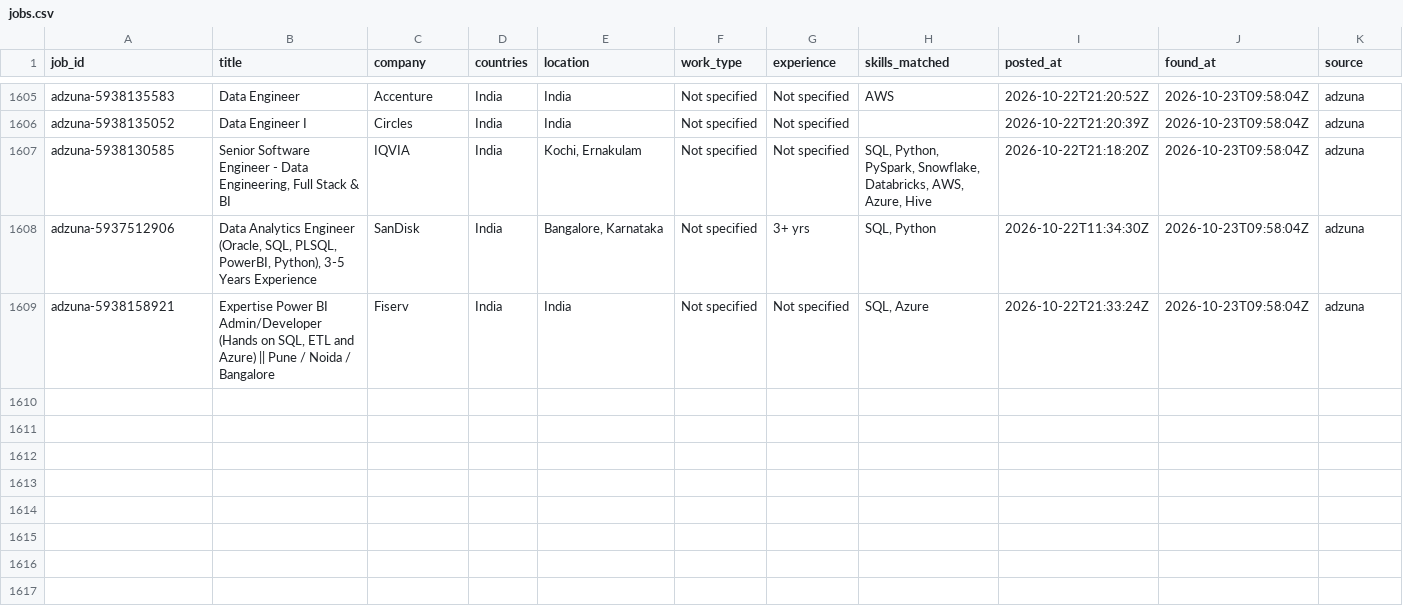
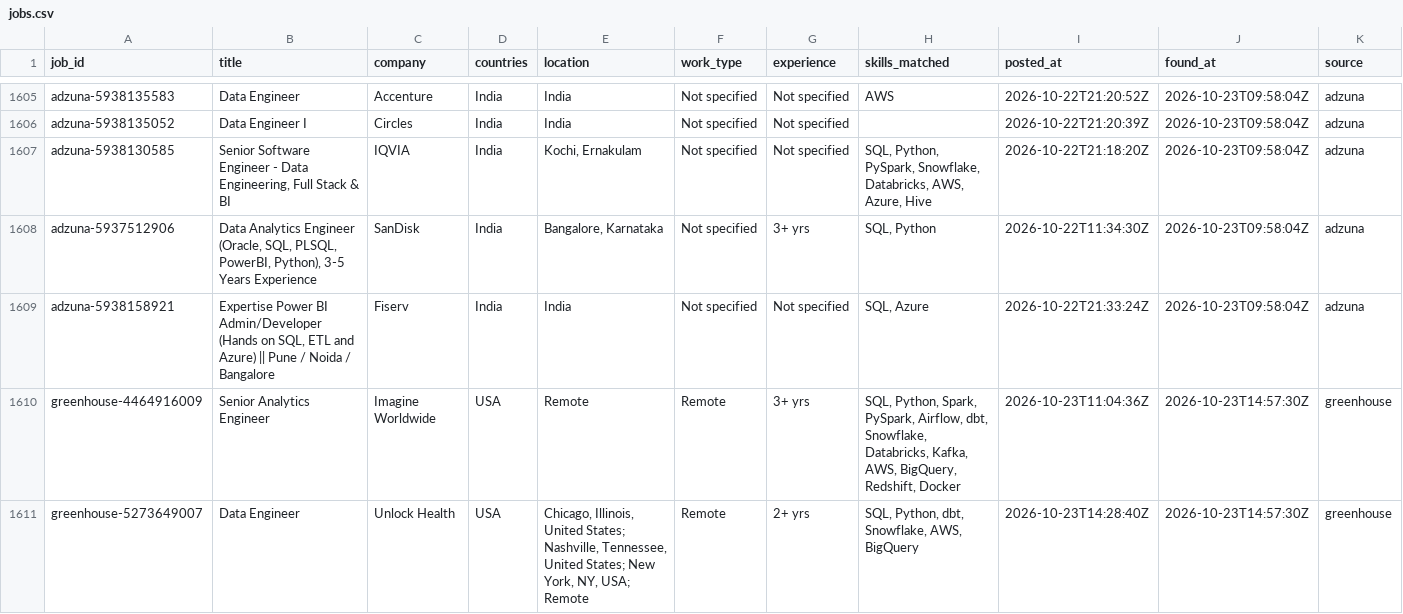
Before and after one commit to VenkyReddy09/job-hunter, a CSV file: data/jobs.csv, drawn as a sheet; only a part is shown, gaps mark what is left out; rows hold the shown columns only; the diff names each change by its address in the sheet, - before the commit and + after, or states it on an @@ line.

```diff
--- a/data/jobs.csv
+++ b/data/jobs.csv
+row 1610: greenhouse-4464916009 | Senior Analytics Engineer | Imagine Worldwide | USA | Remote | Remote | 3+ yrs | SQL, Python, Spark, PySpark, Airflow, dbt, Snowflake, Databricks, Kafka, AWS, BigQuery, Redshift, Docker | 2026-10-23T11:04:36Z | 2026-10-23T14:57:30Z | greenhouse
+row 1611: greenhouse-5273649007 | Data Engineer | Unlock Health | USA | Chicago, Illinois, United States; Nashville, Tennessee, United States; New York, NY, USA; Remote | Remote | 2+ yrs | SQL, Python, dbt, Snowflake, AWS, BigQuery | 2026-10-23T14:28:40Z | 2026-10-23T14:57:30Z | greenhouse
```
Also changed, not shown: jobs/2026-10-23/USA.csv, 1 other file.
